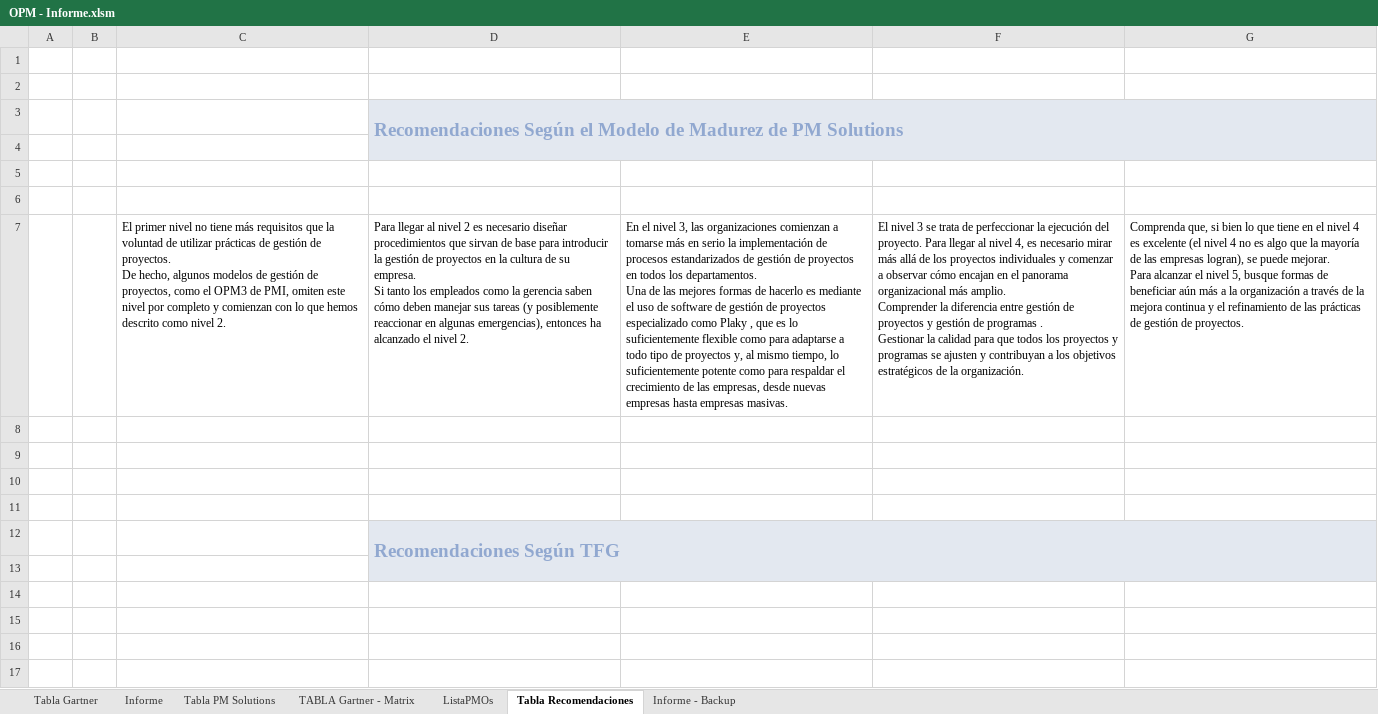
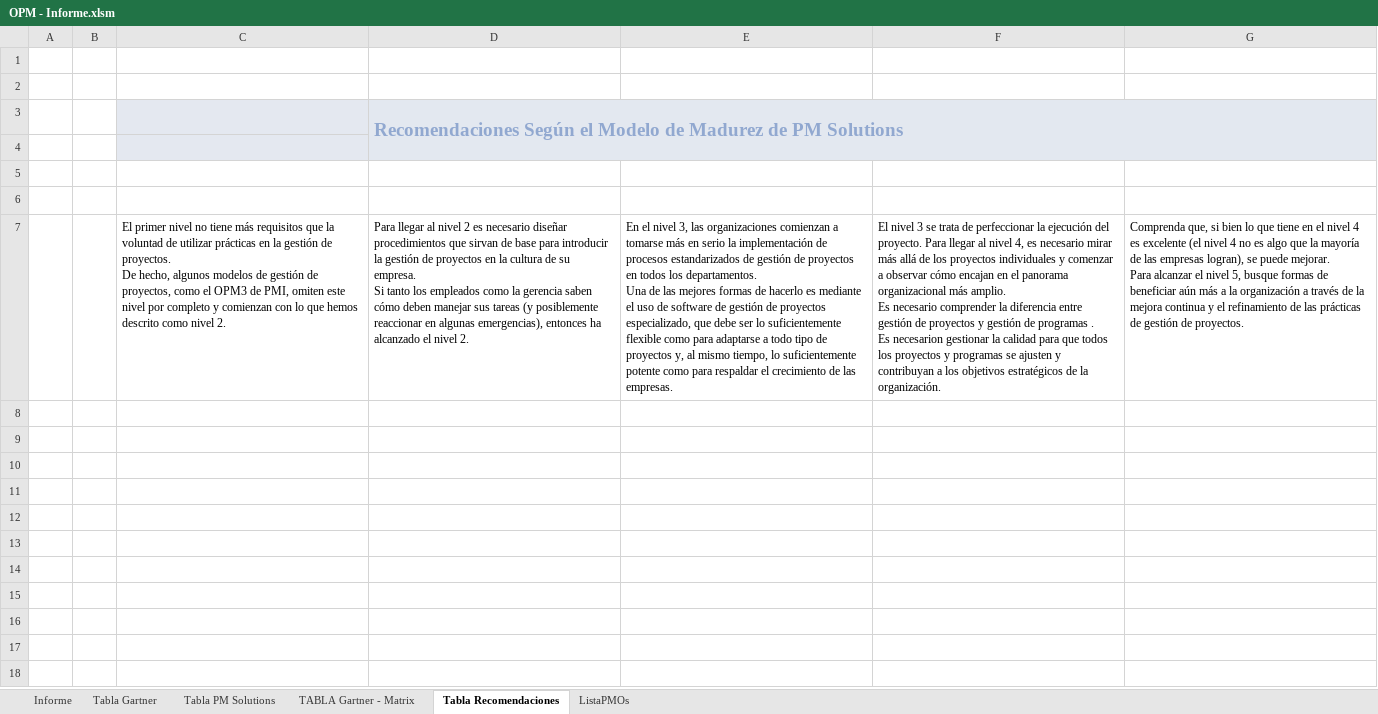
Before and after one commit to PDR-REP/TFG-PMO-ORG-MADUREZ, an Excel workbook: OPM - Informe.xlsm, sheet Tabla Recomendaciones, drawn as a sheet; values as stored, in another font and other column widths than the file's, no borders; table styles not drawn; ↵ is a line break in a cell; the diff names each change by its address in the sheet, - before the commit and + after, or states it on an @@ line.

```diff
--- a/OPM - Informe.xlsm (sheet Tabla Recomendaciones)
+++ b/OPM - Informe.xlsm (sheet Tabla Recomendaciones)
-sheet tab: Informe - Backup
@@ sheet tab order changed: Informe | Tabla Gartner | Tabla PM Solutions | TABLA Gartner - Matrix | Tabla Recomendaciones | ListaPMOs @@
-C3:C4 fill: none
+C3:C4 fill: #E4E8F0
-C7: …utilizar prácticas de gestión de…
+C7: …utilizar prácticas en la gestión de…
-E7: …de proyectos especializado como Plaky , que es lo suficientemente flexible como para adaptarse a todo tipo de proyectos y, al mismo tiempo, lo suficientemente potente como para respaldar el crecimiento de las empresas, desde nuevas empresas hasta empresas masivas.
+E7: …de proyectos especializado, que debe ser lo suficientemente flexible como para adaptarse a todo tipo de proyectos y, al mismo tiempo, lo suficientemente potente como para respaldar el crecimiento de las empresas.
-F7: …más amplio. ↵ Comprender la diferencia entre gestión de proyectos y gestión de programas . ↵ Gestionar la calidad…
+F7: …más amplio. ↵ Es necesario comprender la diferencia entre gestión de proyectos y gestión de programas . ↵ Es necesarion gestionar la calidad…
-row 8: (empty)
-row 9: (empty)
-row 10: (empty)
-row 11: (empty)
-row 12:  |  |  | Recomendaciones Según TFG
-row 13: (empty)
-row 14: (empty)
-row 15: (empty)
-row 16: (empty)
-row 17:  |  | TBC | TBC2 | TBC3 | TBC4 | TBC5
```
Also changed, not shown: sheet ListaPMOs, sheet Tabla Gartner, sheet TABLA Gartner - Matrix, sheet Informe, sheet Tabla PM Solutions.
